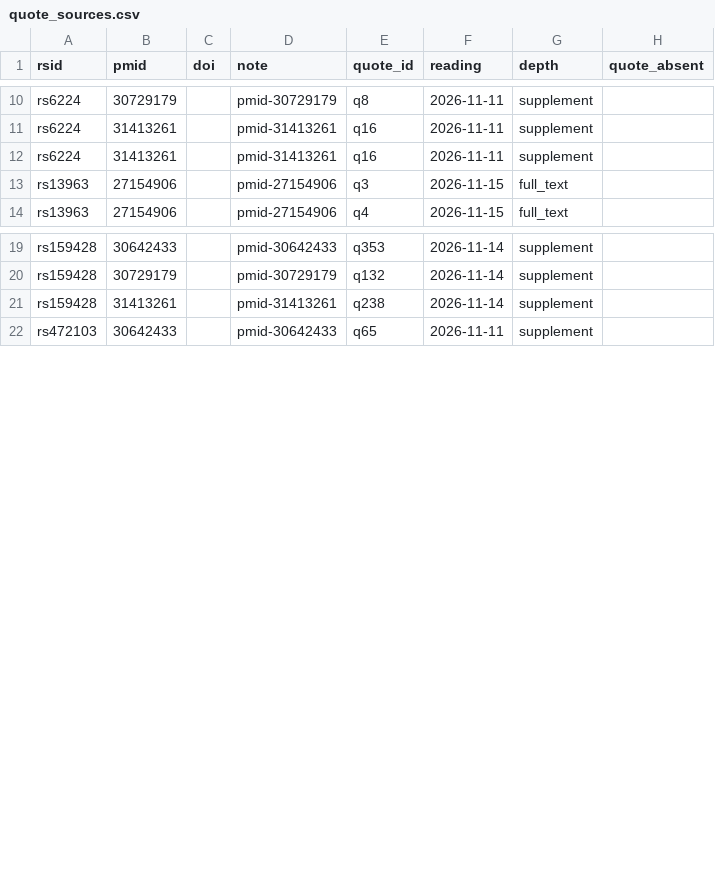
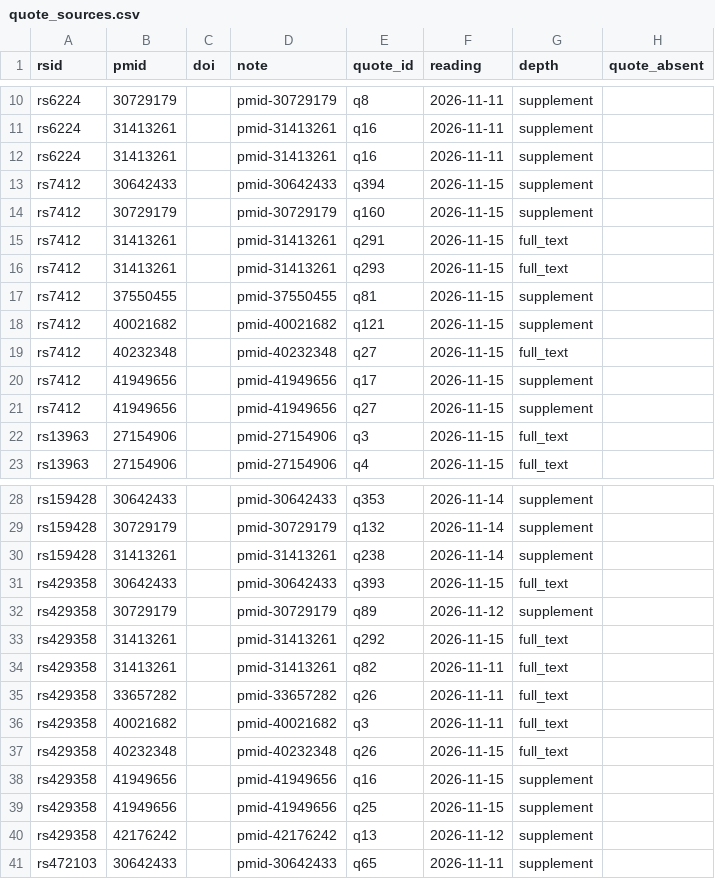
Before and after one commit to dna-seq/longevity-loci, a CSV file: module/quote_sources.csv, drawn as a sheet; only a part is shown, gaps mark what is left out; the diff covers the shown part only; the diff names each change by its address in the sheet, - before the commit and + after, or states it on an @@ line.

```diff
--- a/module/quote_sources.csv
+++ b/module/quote_sources.csv
+row 13: rs7412 | 30642433 |  | pmid-30642433 | q394 | 2026-11-15 | supplement
+row 14: rs7412 | 30729179 |  | pmid-30729179 | q160 | 2026-11-15 | supplement
+row 15: rs7412 | 31413261 |  | pmid-31413261 | q291 | 2026-11-15 | full_text
+row 16: rs7412 | 31413261 |  | pmid-31413261 | q293 | 2026-11-15 | full_text
+row 17: rs7412 | 37550455 |  | pmid-37550455 | q81 | 2026-11-15 | supplement
+row 18: rs7412 | 40021682 |  | pmid-40021682 | q121 | 2026-11-15 | supplement
+row 19: rs7412 | 40232348 |  | pmid-40232348 | q27 | 2026-11-15 | full_text
+row 20: rs7412 | 41949656 |  | pmid-41949656 | q17 | 2026-11-15 | supplement
+row 21: rs7412 | 41949656 |  | pmid-41949656 | q27 | 2026-11-15 | supplement
+row 31: rs429358 | 30642433 |  | pmid-30642433 | q393 | 2026-11-15 | full_text
+row 32: rs429358 | 30729179 |  | pmid-30729179 | q89 | 2026-11-12 | supplement
+row 33: rs429358 | 31413261 |  | pmid-31413261 | q292 | 2026-11-15 | full_text
+row 34: rs429358 | 31413261 |  | pmid-31413261 | q82 | 2026-11-11 | full_text
+row 35: rs429358 | 33657282 |  | pmid-33657282 | q26 | 2026-11-11 | full_text
+row 36: rs429358 | 40021682 |  | pmid-40021682 | q3 | 2026-11-11 | full_text
+row 37: rs429358 | 40232348 |  | pmid-40232348 | q26 | 2026-11-15 | full_text
+row 38: rs429358 | 41949656 |  | pmid-41949656 | q16 | 2026-11-15 | supplement
+row 39: rs429358 | 41949656 |  | pmid-41949656 | q25 | 2026-11-15 | supplement
+row 40: rs429358 | 42176242 |  | pmid-42176242 | q13 | 2026-11-12 | supplement
```
Also changed, not shown: 6 added rows elsewhere in this file, module/resolution.csv, module/variants.csv, 6 other files.
